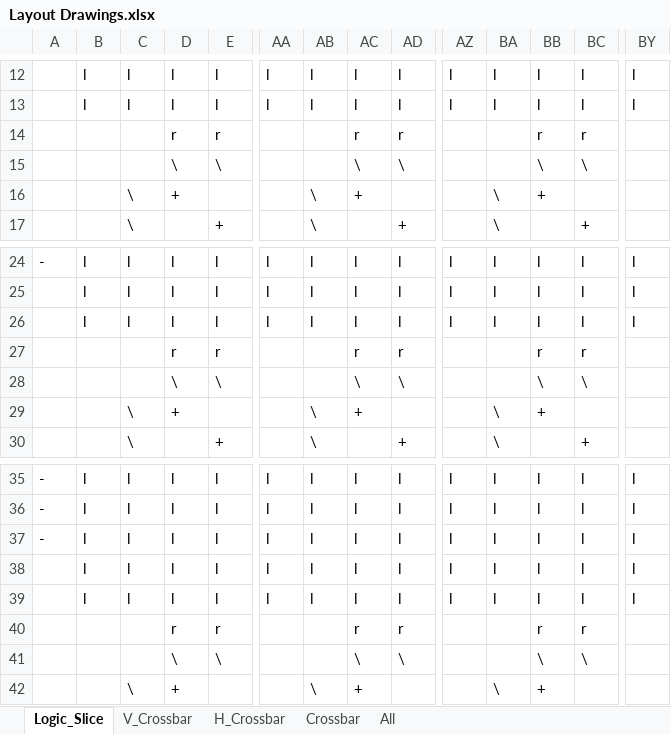
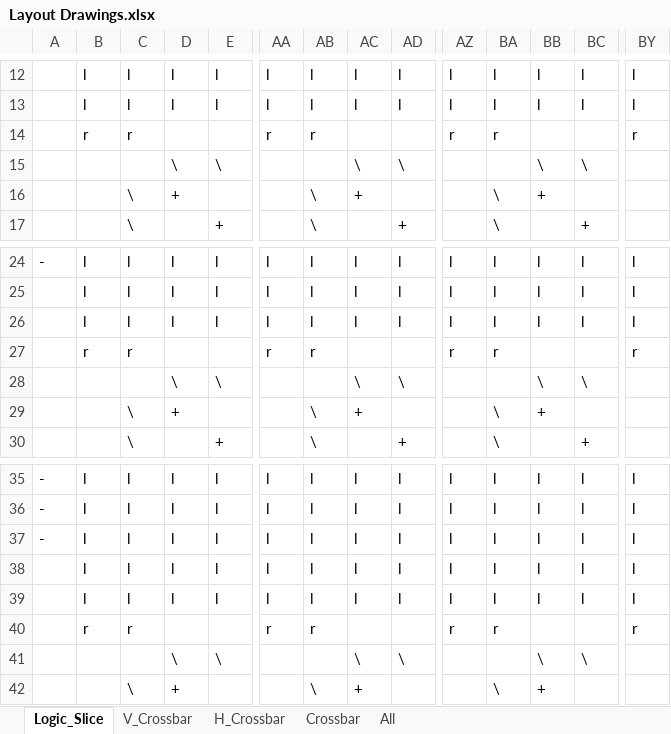
Before and after one commit to Redhell272/eFPGA, an Excel workbook: Configuration Generator/Layout Drawings.xlsx, sheet Logic_Slice, drawn as a sheet; only a part is shown, gaps mark what is left out; values as stored, in another font and other column widths than the file's, no borders; the diff covers the shown part only; the diff names each change by its address in the sheet, - before the commit and + after, or states it on an @@ line.

Commit message:
Update logic slice layout

```diff
--- a/Configuration Generator/Layout Drawings.xlsx (sheet Logic_Slice)
+++ b/Configuration Generator/Layout Drawings.xlsx (sheet Logic_Slice)
-B14: (empty)
+B14: r
-C14: (empty)
+C14: r
-D14: r
+D14: (empty)
-E14: r
+E14: (empty)
-AA14: (empty)
+AA14: r
-AB14: (empty)
+AB14: r
-AC14: r
+AC14: (empty)
-AD14: r
+AD14: (empty)
-AZ14: (empty)
+AZ14: r
-BA14: (empty)
+BA14: r
-BB14: r
+BB14: (empty)
-BC14: r
+BC14: (empty)
-BY14: (empty)
+BY14: r
-B27: (empty)
+B27: r
-C27: (empty)
+C27: r
-D27: r
+D27: (empty)
-E27: r
+E27: (empty)
-AA27: (empty)
+AA27: r
-AB27: (empty)
+AB27: r
-AC27: r
+AC27: (empty)
-AD27: r
+AD27: (empty)
-AZ27: (empty)
+AZ27: r
-BA27: (empty)
+BA27: r
-BB27: r
+BB27: (empty)
-BC27: r
+BC27: (empty)
-BY27: (empty)
+BY27: r
-B40: (empty)
+B40: r
-C40: (empty)
+C40: r
-D40: r
+D40: (empty)
-E40: r
+E40: (empty)
-AA40: (empty)
+AA40: r
-AB40: (empty)
+AB40: r
-AC40: r
+AC40: (empty)
-AD40: r
+AD40: (empty)
-AZ40: (empty)
+AZ40: r
-BA40: (empty)
+BA40: r
-BB40: r
+BB40: (empty)
-BC40: r
+BC40: (empty)
-BY40: (empty)
+BY40: r
```
Also changed, not shown: 25 edited cells elsewhere in this sheet, sheet All, Configuration Generator/Config Drawings.xlsx, 2 other files.
